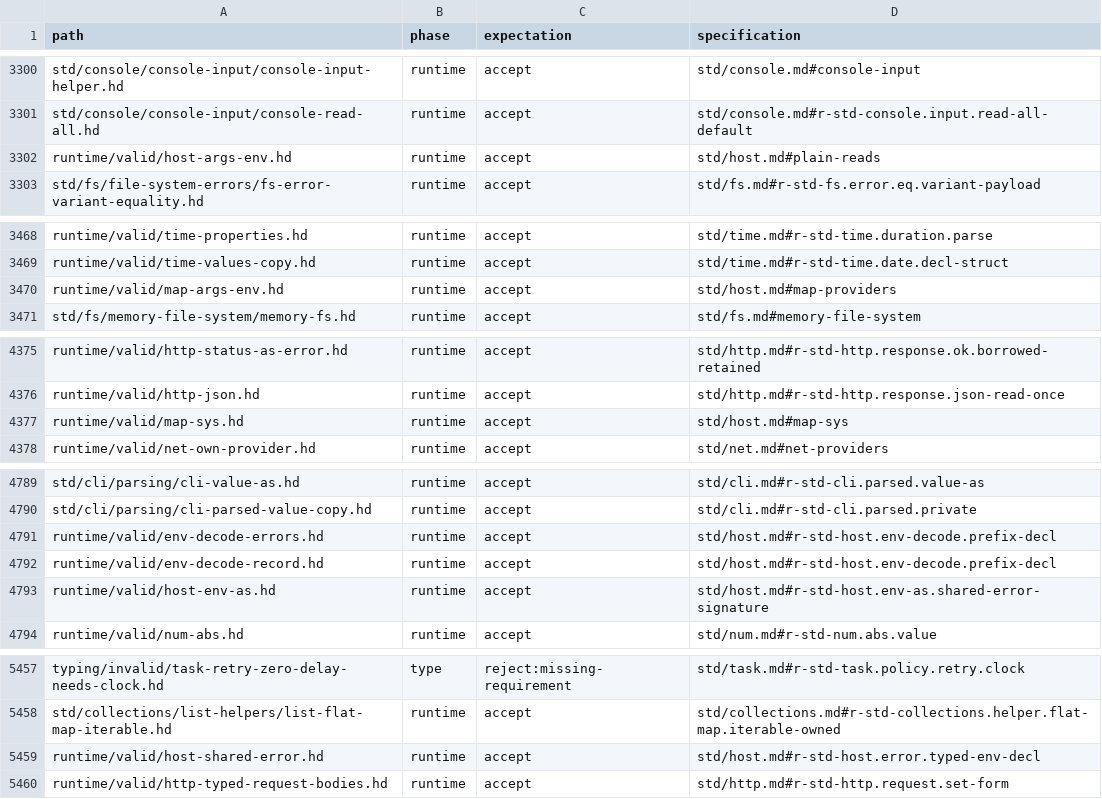
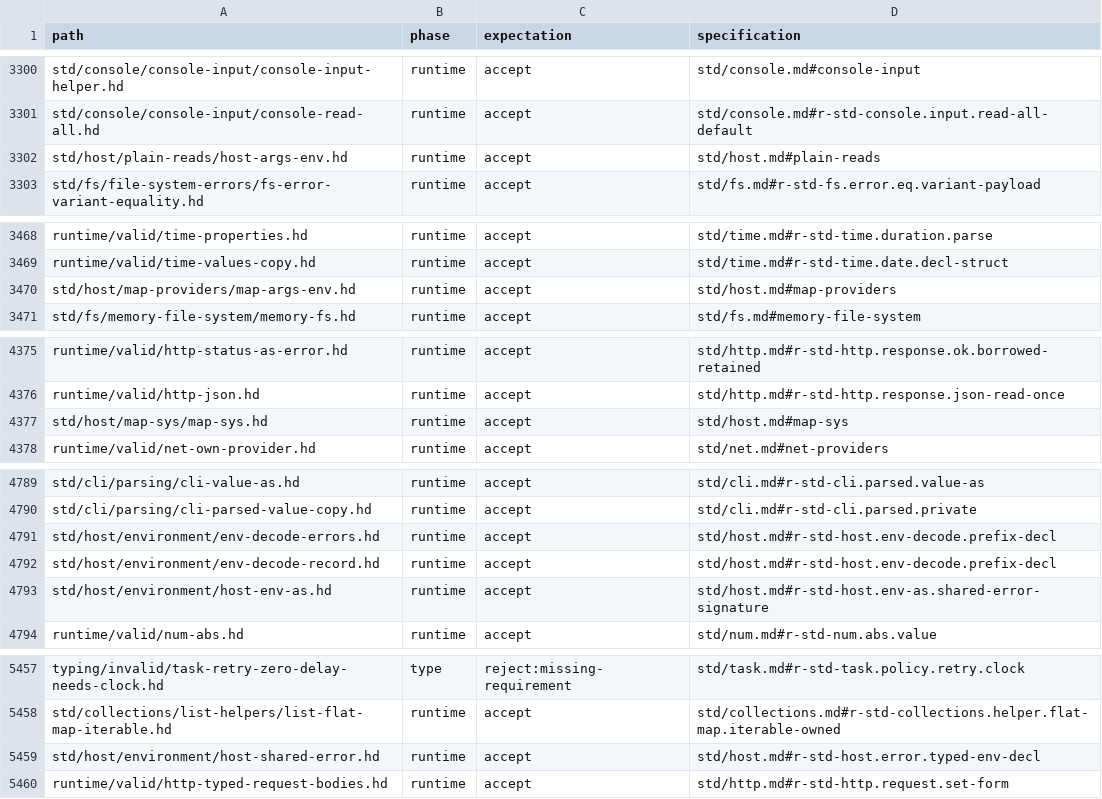
Before and after one commit to HerringtonDarkholme/hd-lang, a TSV file: spec/conformance/cases.tsv, drawn as a sheet; only a part is shown, gaps mark what is left out.

```diff
--- a/spec/conformance/cases.tsv
+++ b/spec/conformance/cases.tsv
@@ -3301,3 +3301,3 @@ std/console/console-input/console-input-helper.hd	runtime	accept	std/console.md#
 std/console/console-input/console-read-all.hd	runtime	accept	std/console.md#r-std-console.input.read-all-default
-runtime/valid/host-args-env.hd	runtime	accept	std/host.md#plain-reads
+std/host/plain-reads/host-args-env.hd	runtime	accept	std/host.md#plain-reads
 std/fs/file-system-errors/fs-error-variant-equality.hd	runtime	accept	std/fs.md#r-std-fs.error.eq.variant-payload
@@ -3469,3 +3469,3 @@ runtime/valid/time-properties.hd	runtime	accept	std/time.md#r-std-time.duration.
 runtime/valid/time-values-copy.hd	runtime	accept	std/time.md#r-std-time.date.decl-struct
-runtime/valid/map-args-env.hd	runtime	accept	std/host.md#map-providers
+std/host/map-providers/map-args-env.hd	runtime	accept	std/host.md#map-providers
 std/fs/memory-file-system/memory-fs.hd	runtime	accept	std/fs.md#memory-file-system
@@ -4376,3 +4376,3 @@ runtime/valid/http-status-as-error.hd	runtime	accept	std/http.md#r-std-http.resp
 runtime/valid/http-json.hd	runtime	accept	std/http.md#r-std-http.response.json-read-once
-runtime/valid/map-sys.hd	runtime	accept	std/host.md#map-sys
+std/host/map-sys/map-sys.hd	runtime	accept	std/host.md#map-sys
 runtime/valid/net-own-provider.hd	runtime	accept	std/net.md#net-providers
@@ -4790,5 +4790,5 @@ std/cli/parsing/cli-value-as.hd	runtime	accept	std/cli.md#r-std-cli.parsed.value
 std/cli/parsing/cli-parsed-value-copy.hd	runtime	accept	std/cli.md#r-std-cli.parsed.private
-runtime/valid/env-decode-errors.hd	runtime	accept	std/host.md#r-std-host.env-decode.prefix-decl
-runtime/valid/env-decode-record.hd	runtime	accept	std/host.md#r-std-host.env-decode.prefix-decl
-runtime/valid/host-env-as.hd	runtime	accept	std/host.md#r-std-host.env-as.shared-error-signature
+std/host/environment/env-decode-errors.hd	runtime	accept	std/host.md#r-std-host.env-decode.prefix-decl
+std/host/environment/env-decode-record.hd	runtime	accept	std/host.md#r-std-host.env-decode.prefix-decl
+std/host/environment/host-env-as.hd	runtime	accept	std/host.md#r-std-host.env-as.shared-error-signature
 runtime/valid/num-abs.hd	runtime	accept	std/num.md#r-std-num.abs.value
@@ -5458,3 +5458,3 @@ typing/invalid/task-retry-zero-delay-needs-clock.hd	type	reject:missing-requirem
 std/collections/list-helpers/list-flat-map-iterable.hd	runtime	accept	std/collections.md#r-std-collections.helper.flat-map.iterable-owned
-runtime/valid/host-shared-error.hd	runtime	accept	std/host.md#r-std-host.error.typed-env-decl
+std/host/environment/host-shared-error.hd	runtime	accept	std/host.md#r-std-host.error.typed-env-decl
 runtime/valid/http-typed-request-bodies.hd	runtime	accept	std/http.md#r-std-http.request.set-form
```
Also changed, not shown: docs/audit/conformance-fixture-review-2026-11-14/checks/a7.tsv, docs/audit/conformance-fixture-review-2026-11-14/checks/a7b.tsv, 8 other files.
